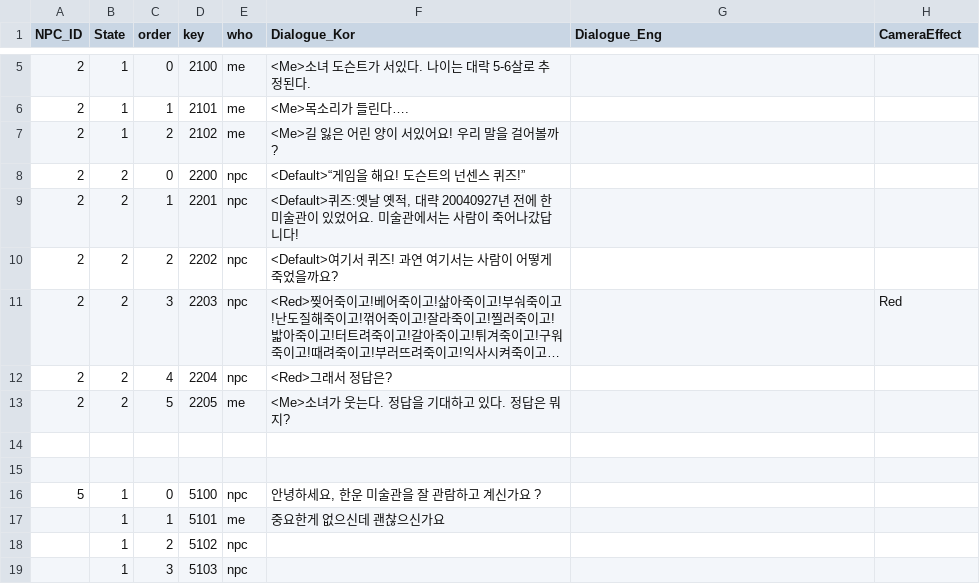
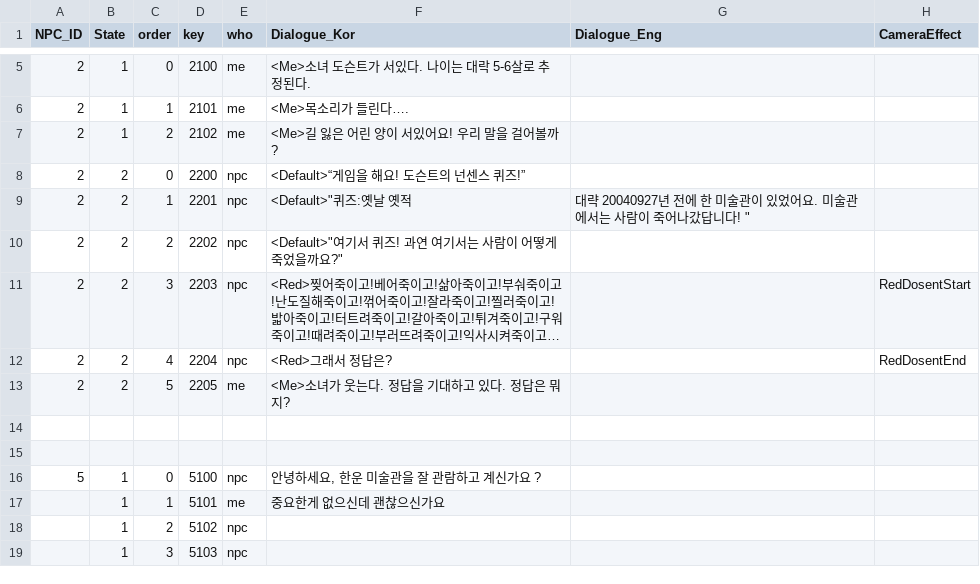
Before and after one commit to silverlnng/NapolitanProject, a CSV file: NPC_Dialogue.csv, drawn as a sheet; only a part is shown, gaps mark what is left out; long unchanged cells end in …; the diff names each change by its address in the sheet, - before the commit and + after, or states it on an @@ line.

```diff
--- a/NPC_Dialogue.csv
+++ b/NPC_Dialogue.csv
-F9 (Dialogue_Kor): <Default>퀴즈:옛날 옛적, 대략 20040927년 전에 한 미술관이 있었어요. 미술관에서는 사람이 죽어나갔답니다!
+F9 (Dialogue_Kor): <Default>"퀴즈:옛날 옛적
-G9 (Dialogue_Eng): (empty)
+G9 (Dialogue_Eng): 대략 20040927년 전에 한 미술관이 있었어요. 미술관에서는 사람이 죽어나갔답니다! "
-F10 (Dialogue_Kor): <Default>여기서 퀴즈! 과연 여기서는 사람이 어떻게 죽었을까요?
+F10 (Dialogue_Kor): <Default>"여기서 퀴즈! 과연 여기서는 사람이 어떻게 죽었을까요?"
-H11 (CameraEffect): Red
+H11 (CameraEffect): RedDosentStart
-H12 (CameraEffect): (empty)
+H12 (CameraEffect): RedDosentEnd
```
Also changed, not shown: 12 other files.
